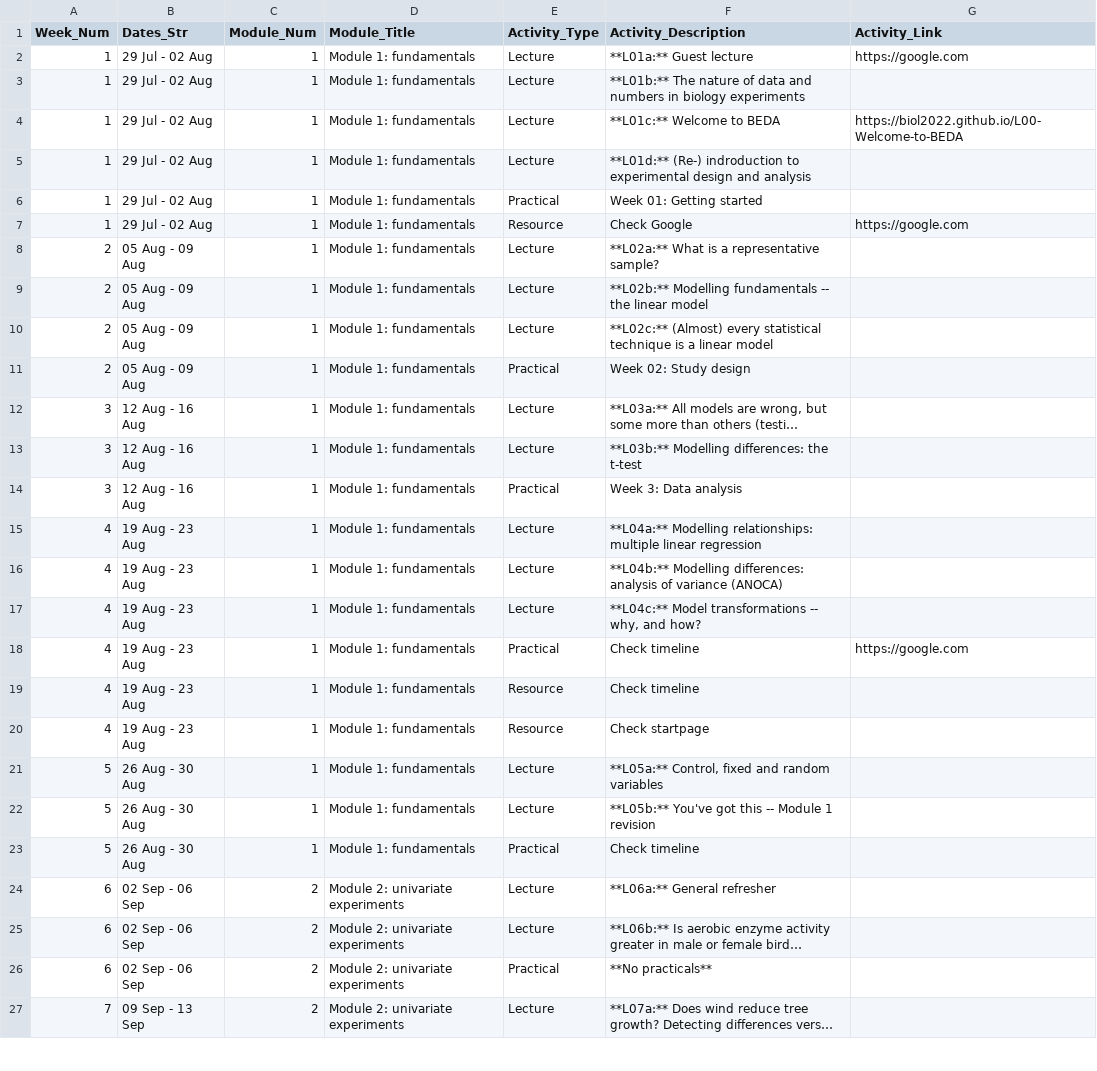
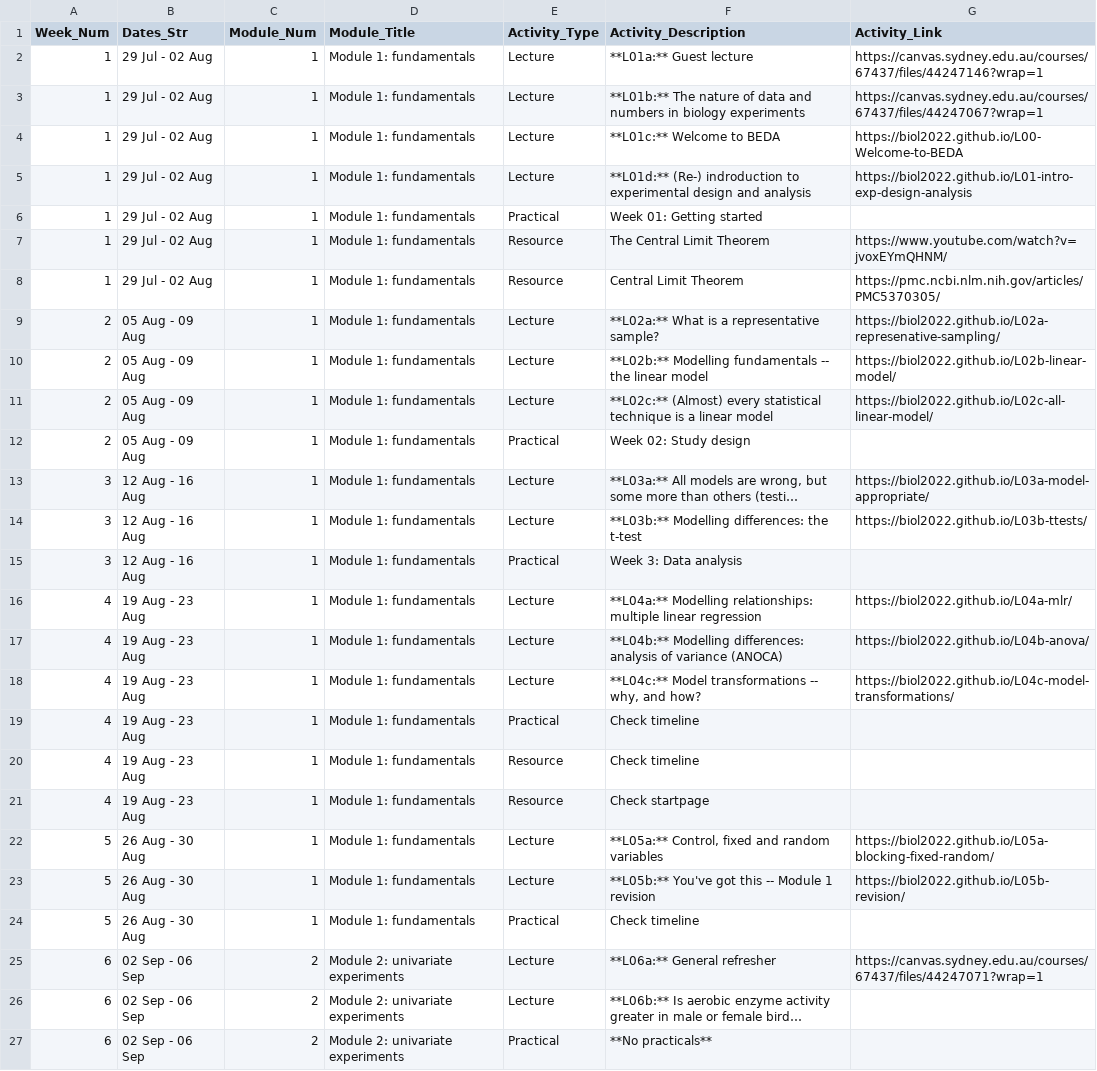
Before and after one commit to BIOL2022/BEDA-handbook, a CSV file: assets/schedule_data.csv, drawn as a sheet; only a part is shown; the shorter side is filled out with more unchanged rows; long unchanged cells end in …; addresses are those after the commit; the diff names each change by its address in the sheet, - before the commit and + after, or states it on an @@ line.

Commit message:
feat: update schedule_data.csv with new activity links

```diff
--- a/assets/schedule_data.csv
+++ b/assets/schedule_data.csv
-G2 (Activity_Link): https://google.com
+G2 (Activity_Link): https://canvas.sydney.edu.au/courses/67437/files/44247146?wrap=1
-G3 (Activity_Link): (empty)
+G3 (Activity_Link): https://canvas.sydney.edu.au/courses/67437/files/44247067?wrap=1
-G5 (Activity_Link): (empty)
+G5 (Activity_Link): https://biol2022.github.io/L01-intro-exp-design-analysis
+row 7: 1 | 29 Jul - 02 Aug | 1 | Module 1: fundamentals | Resource | The Central Limit Theorem | https://www.youtube.com/watch?v=jvoxEYmQHNM/
-F8 (Activity_Description): Check Google
+F8 (Activity_Description): Central Limit Theorem
-G8 (Activity_Link): https://google.com
+G8 (Activity_Link): https://pmc.ncbi.nlm.nih.gov/articles/PMC5370305/
-G9 (Activity_Link): (empty)
+G9 (Activity_Link): https://biol2022.github.io/L02a-represenative-sampling/
-G10 (Activity_Link): (empty)
+G10 (Activity_Link): https://biol2022.github.io/L02b-linear-model/
-G11 (Activity_Link): (empty)
+G11 (Activity_Link): https://biol2022.github.io/L02c-all-linear-model/
-G13 (Activity_Link): (empty)
+G13 (Activity_Link): https://biol2022.github.io/L03a-model-appropriate/
-G14 (Activity_Link): (empty)
+G14 (Activity_Link): https://biol2022.github.io/L03b-ttests/
-G16 (Activity_Link): (empty)
+G16 (Activity_Link): https://biol2022.github.io/L04a-mlr/
-G17 (Activity_Link): (empty)
+G17 (Activity_Link): https://biol2022.github.io/L04b-anova/
-G18 (Activity_Link): (empty)
+G18 (Activity_Link): https://biol2022.github.io/L04c-model-transformations/
-G19 (Activity_Link): https://google.com
+G19 (Activity_Link): (empty)
-G22 (Activity_Link): (empty)
+G22 (Activity_Link): https://biol2022.github.io/L05a-blocking-fixed-random/
-G23 (Activity_Link): (empty)
+G23 (Activity_Link): https://biol2022.github.io/L05b-revision/
-G25 (Activity_Link): (empty)
+G25 (Activity_Link): https://canvas.sydney.edu.au/courses/67437/files/44247071?wrap=1
```
Also changed, not shown: 1 other file.
